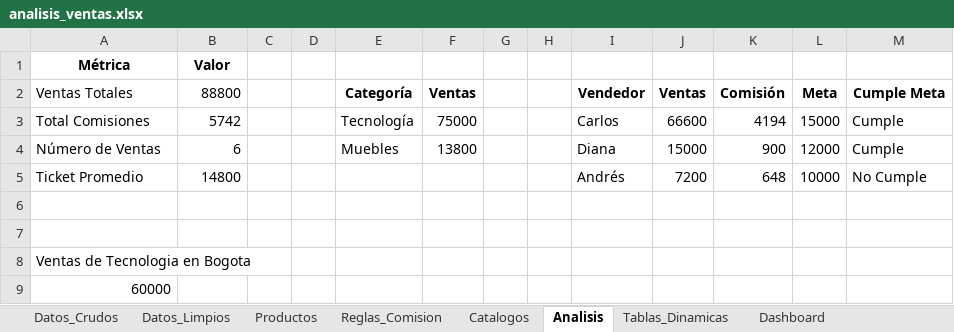
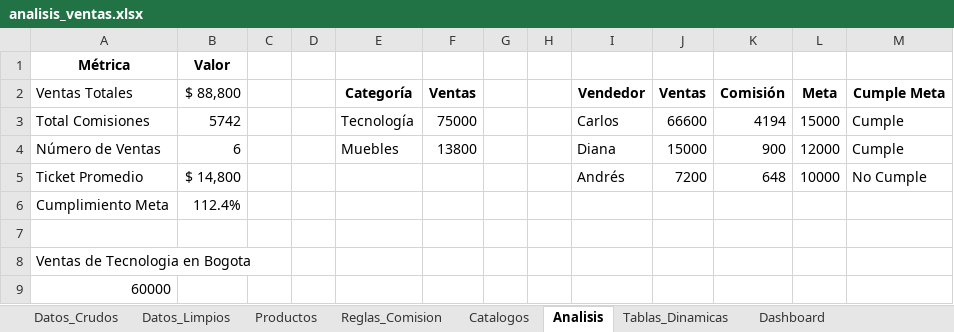
Before and after one commit to jbernalg/Excel_Projects, an Excel workbook: Analisis de venta y rendimiento comercial/analisis_ventas.xlsx, sheet Analisis, drawn as a sheet; values as stored, in another font and other column widths than the file's, no borders; conditional formats not drawn; the diff names each change by its address in the sheet, - before the commit and + after, or states it on an @@ line.

```diff
--- a/Analisis de venta y rendimiento comercial/analisis_ventas.xlsx (sheet Analisis)
+++ b/Analisis de venta y rendimiento comercial/analisis_ventas.xlsx (sheet Analisis)
-B2: 88800
+B2: $ 88,800
-B5 ($ 88,800): 14800
+B5 ($ 88,800): $ 14,800
-row 6: (empty)
+row 6: Cumplimiento Meta | 112.4%
```
Also changed, not shown: sheet Dashboard, charts or pictures.
